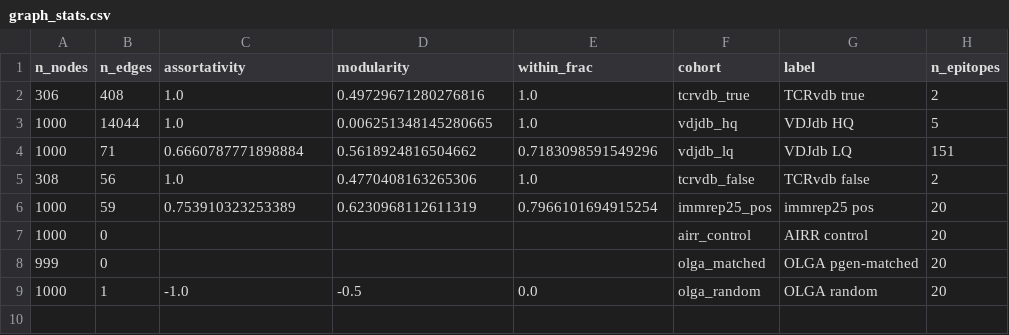
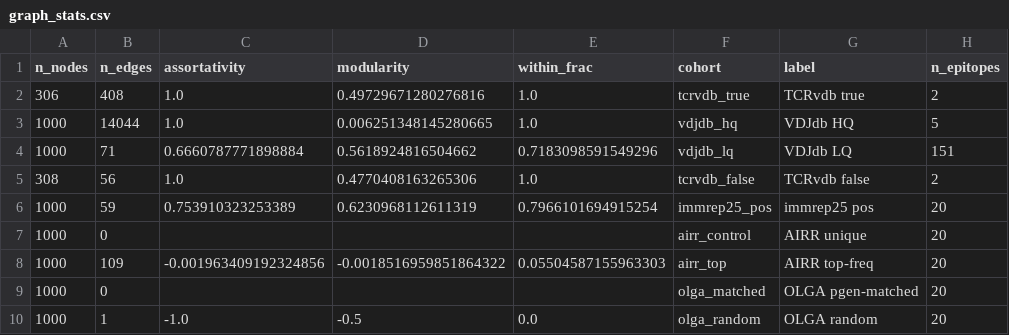
Before and after one commit to repseq/2026-immrep25-audit, a CSV file: results/graph_stats.csv, drawn as a sheet.

```diff
--- a/results/graph_stats.csv
+++ b/results/graph_stats.csv
@@ -6,4 +6,5 @@ n_nodes,n_edges,assortativity,modularity,within_frac,cohort,label,n_epitopes
 1000,59,0.753910323253389,0.6230968112611319,0.7966101694915254,immrep25_pos,immrep25 pos,20
-1000,0,,,,airr_control,AIRR control,20
-999,0,,,,olga_matched,OLGA pgen-matched,20
+1000,0,,,,airr_control,AIRR unique,20
+1000,109,-0.001963409192324856,-0.0018516959851864322,0.05504587155963303,airr_top,AIRR top-freq,20
+1000,0,,,,olga_matched,OLGA pgen-matched,20
 1000,1,-1.0,-0.5,0.0,olga_random,OLGA random,20
```
Also changed, not shown: results/counts.csv, results/homology_sn.csv, 41 other files.
